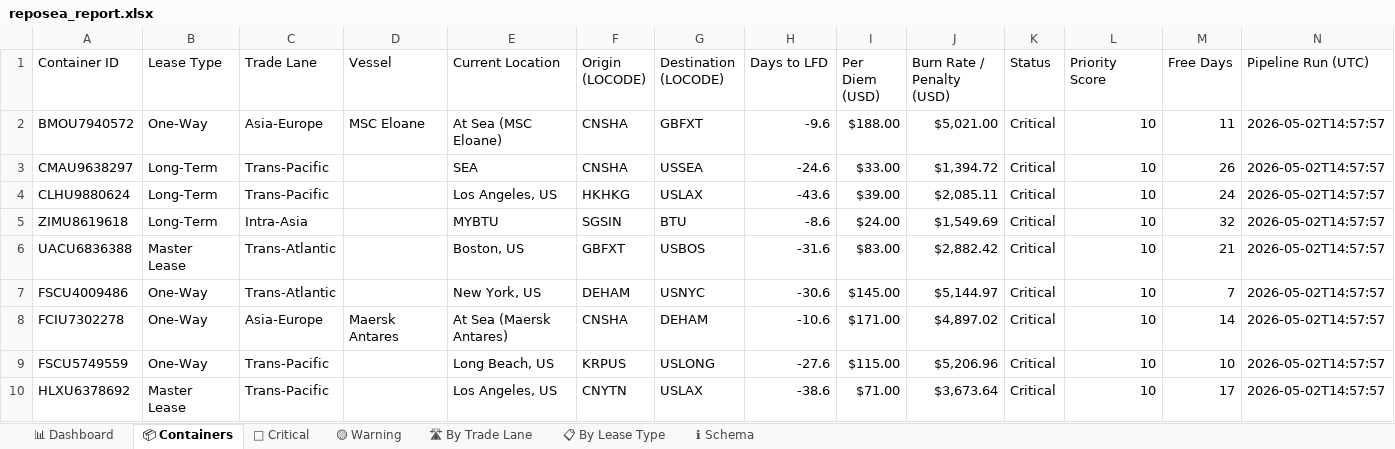
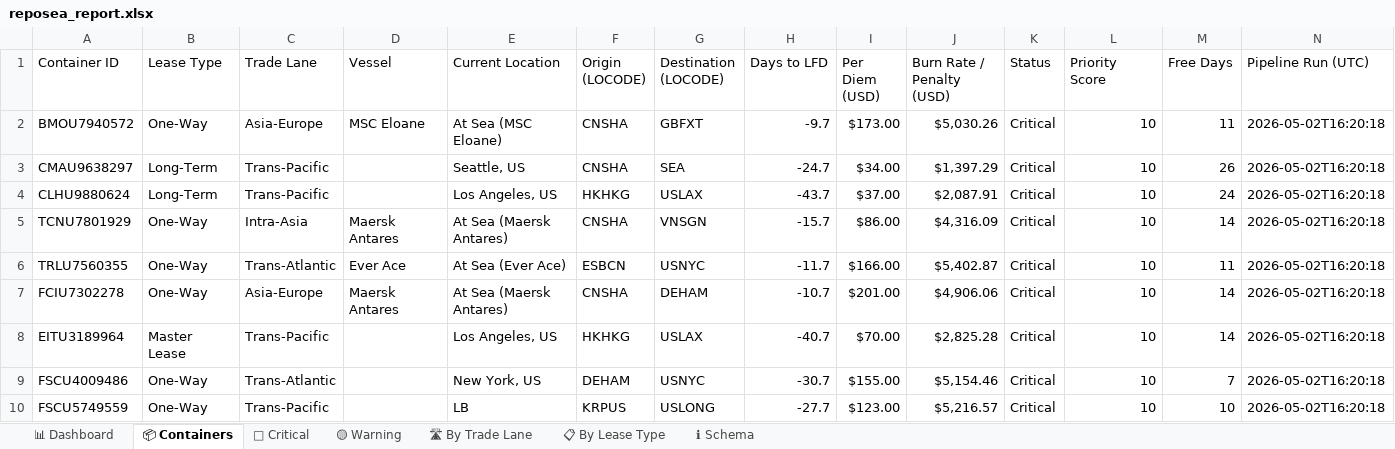
Before and after one commit to rahulmistry18/Reposea_container_optimizer, an Excel workbook: data/exports/reposea_report.xlsx, sheet 📦 Containers, drawn as a sheet; only a part is shown; values as stored, in another font and other column widths than the file's, no cell formats; table styles not drawn; removed rows and columns are numbered as before the commit, all else as after; the diff covers the shown part only; the diff names each change by its address in the sheet, - before the commit and + after, or states it on an @@ line.

Commit message:
chore(data): pipeline run 2026-05-02T08:20:19Z [skip ci]

```diff
--- a/data/exports/reposea_report.xlsx (sheet 📦 Containers)
+++ b/data/exports/reposea_report.xlsx (sheet 📦 Containers)
-H2 (Days to LFD): -9.6
+H2 (Days to LFD): -9.7
-I2 (Per Diem (USD)): $188.00
+I2 (Per Diem (USD)): $173.00
-J2 (Burn Rate / Penalty (USD)): $5,021.00
+J2 (Burn Rate / Penalty (USD)): $5,030.26
-N2:N4 (Pipeline Run (UTC)): 2026-05-02T14:57:57
+N2:N4 (Pipeline Run (UTC)): 2026-05-02T16:20:18
-E3 (Current Location): SEA
+E3 (Current Location): Seattle, US
-G3 (Destination (LOCODE)): USSEA
+G3 (Destination (LOCODE)): SEA
-H3 (Days to LFD): -24.6
+H3 (Days to LFD): -24.7
-I3 (Per Diem (USD)): $33.00
+I3 (Per Diem (USD)): $34.00
-J3 (Burn Rate / Penalty (USD)): $1,394.72
+J3 (Burn Rate / Penalty (USD)): $1,397.29
-H4 (Days to LFD): -43.6
+H4 (Days to LFD): -43.7
-I4 (Per Diem (USD)): $39.00
+I4 (Per Diem (USD)): $37.00
-J4 (Burn Rate / Penalty (USD)): $2,085.11
+J4 (Burn Rate / Penalty (USD)): $2,087.91
-row 5: ZIMU8619618 | Long-Term | Intra-Asia |  | MYBTU | SGSIN | BTU | -8.6 | $24.00 | $1,549.69 | Critical | 10 | 32 | 2026-05-02T14:57:57
-row 6: UACU6836388 | Master Lease | Trans-Atlantic |  | Boston, US | GBFXT | USBOS | -31.6 | $83.00 | $2,882.42 | Critical | 10 | 21 | 2026-05-02T14:57:57
-row 7: FSCU4009486 | One-Way | Trans-Atlantic |  | New York, US | DEHAM | USNYC | -30.6 | $145.00 | $5,144.97 | Critical | 10 | 7 | 2026-05-02T14:57:57
+row 5: TCNU7801929 | One-Way | Intra-Asia | Maersk Antares | At Sea (Maersk Antares) | CNSHA | VNSGN | -15.7 | $86.00 | $4,316.09 | Critical | 10 | 14 | 2026-05-02T16:20:18
+row 6: TRLU7560355 | One-Way | Trans-Atlantic | Ever Ace | At Sea (Ever Ace) | ESBCN | USNYC | -11.7 | $166.00 | $5,402.87 | Critical | 10 | 11 | 2026-05-02T16:20:18
-H7 (Days to LFD): -10.6
+H7 (Days to LFD): -10.7
-I7 (Per Diem (USD)): $171.00
+I7 (Per Diem (USD)): $201.00
-J7 (Burn Rate / Penalty (USD)): $4,897.02
+J7 (Burn Rate / Penalty (USD)): $4,906.06
-N7 (Pipeline Run (UTC)): 2026-05-02T14:57:57
+N7 (Pipeline Run (UTC)): 2026-05-02T16:20:18
+row 8: EITU3189964 | Master Lease | Trans-Pacific |  | Los Angeles, US | HKHKG | USLAX | -40.7 | $70.00 | $2,825.28 | Critical | 10 | 14 | 2026-05-02T16:20:18
+row 9: FSCU4009486 | One-Way | Trans-Atlantic |  | New York, US | DEHAM | USNYC | -30.7 | $155.00 | $5,154.46 | Critical | 10 | 7 | 2026-05-02T16:20:18
-E10 (Current Location): Long Beach, US
+E10 (Current Location): LB
-H10 (Days to LFD): -27.6
+H10 (Days to LFD): -27.7
-I10 (Per Diem (USD)): $115.00
+I10 (Per Diem (USD)): $123.00
-J10 (Burn Rate / Penalty (USD)): $5,206.96
+J10 (Burn Rate / Penalty (USD)): $5,216.57
-N10 (Pipeline Run (UTC)): 2026-05-02T14:57:57
+N10 (Pipeline Run (UTC)): 2026-05-02T16:20:18
-row 10: HLXU6378692 | Master Lease | Trans-Pacific |  | Los Angeles, US | CNYTN | USLAX | -38.6 | $71.00 | $3,673.64 | Critical | 10 | 17 | 2026-05-02T14:57:57
```
Also changed, not shown: 11 added rows, 11 removed rows and 67 edited cells elsewhere in this sheet, sheet 🔴 Critical, sheet 🛣 By Trade Lane, sheet 🟡 Warning, sheet 📊 Dashboard, sheet 📋 By Lease Type, cell formats, 7 other files.
